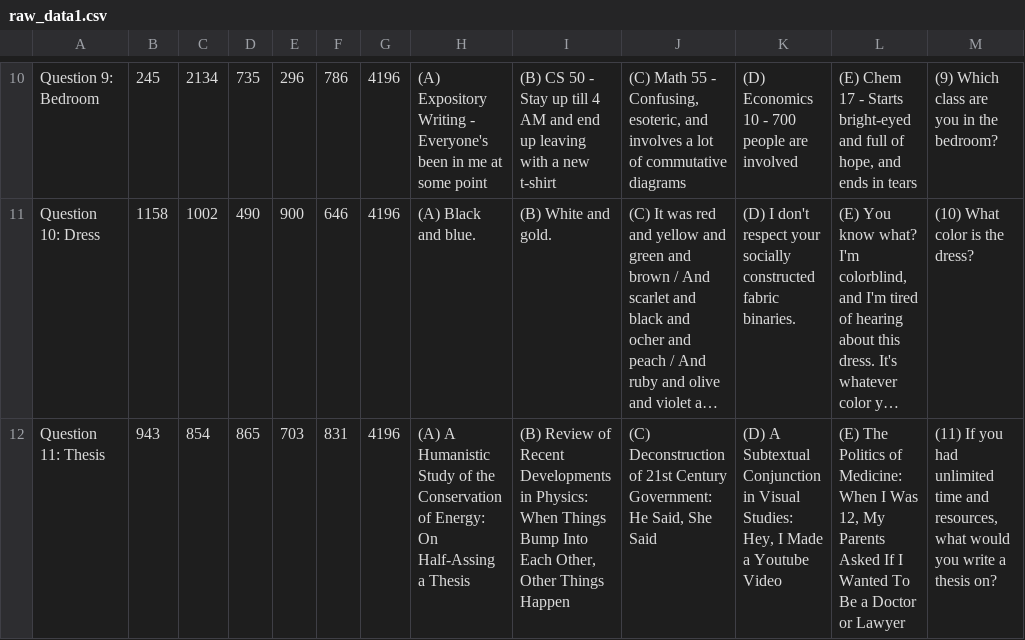
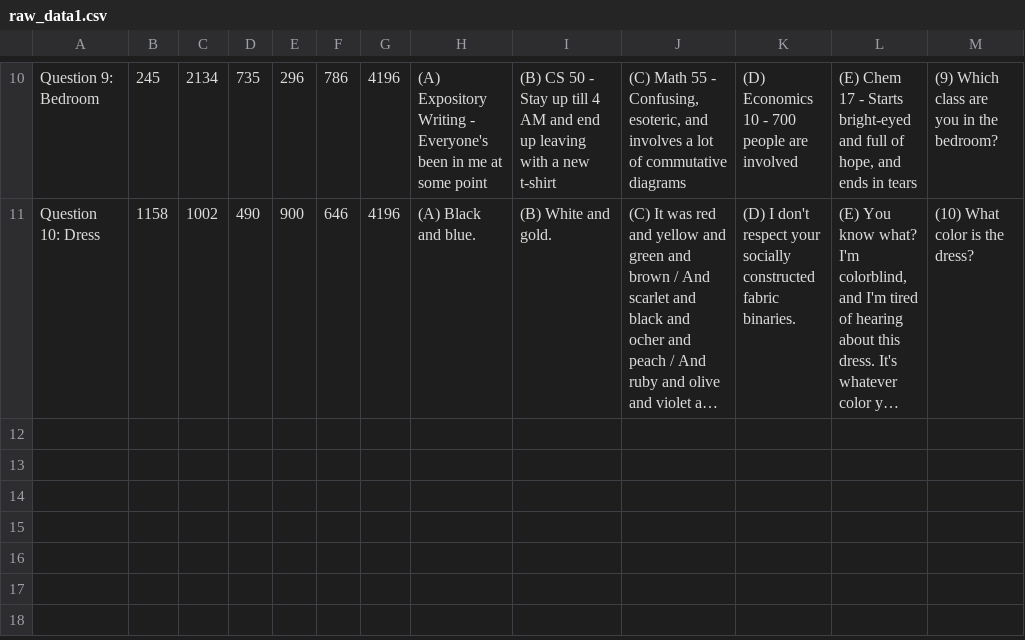
Before and after one commit to AbdulSaleh2020/Datamatch-Data, a CSV file: Russell/raw_data1.csv, drawn as a sheet; only a part is shown, gaps mark what is left out; long unchanged cells end in …; the diff names each change by its address in the sheet, - before the commit and + after, or states it on an @@ line.

```diff
--- a/Russell/raw_data1.csv
+++ b/Russell/raw_data1.csv
-row 12: Question 11: Thesis | 943 | 854 | 865 | 703 | 831 | 4196 | (A) A Humanistic Study of the Conservation of Energy: On Half-Assing a Thesis | (B) Review of Recent Developments in Physics: When Things Bump Into Each Other, Other Things Happen | (C) Deconstruction of 21st Century Government: He Said, She Said | (D) A Subtextual Conjunction in Visual Studies: Hey, I Made a Youtube Video | (E) The Politics of Medicine: When I Was 12, My Parents Asked If I Wanted To Be a Doctor or Lawyer | (11) If you had unlimited time and resources, what would you write a thesis on?
```
Also changed, not shown: Russell/raw_data2.csv, Russell/raw_data3.csv, 7 other files.
